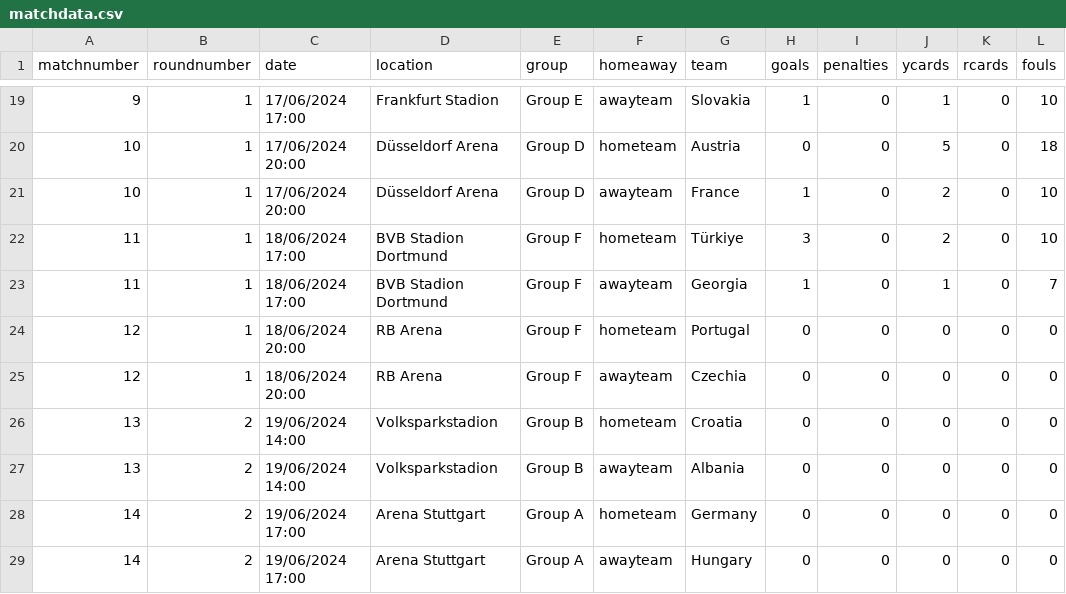
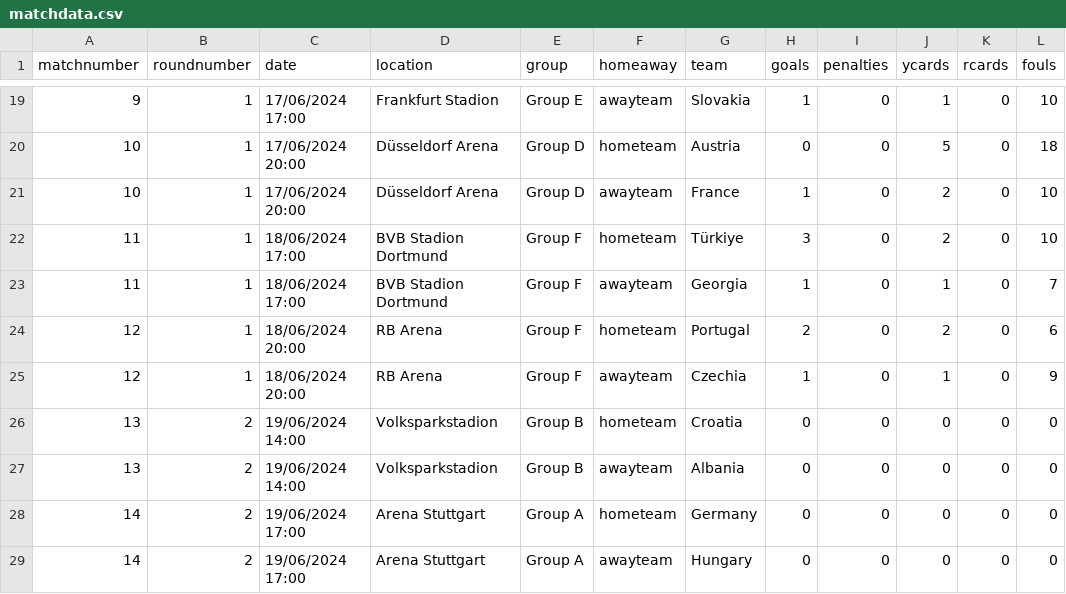
Before and after one commit to lee269/euro2024, a CSV file: data/matchdata.csv, drawn as a sheet; only a part is shown, gaps mark what is left out.

Commit message:
Match 12

```diff
--- a/data/matchdata.csv
+++ b/data/matchdata.csv
@@ -23,4 +23,4 @@ matchnumber,roundnumber,date,location,group,homeaway,team,goals,penalties,ycards
 11,1,18/06/2024 17:00,BVB Stadion Dortmund,Group F,awayteam,Georgia,1,0,1,0,7
-12,1,18/06/2024 20:00,RB Arena,Group F,hometeam,Portugal,0,0,0,0,0
-12,1,18/06/2024 20:00,RB Arena,Group F,awayteam,Czechia,0,0,0,0,0
+12,1,18/06/2024 20:00,RB Arena,Group F,hometeam,Portugal,2,0,2,0,6
+12,1,18/06/2024 20:00,RB Arena,Group F,awayteam,Czechia,1,0,1,0,9
 13,2,19/06/2024 14:00,Volksparkstadion,Group B,hometeam,Croatia,0,0,0,0,0
```
Also changed, not shown: 1 other file.
